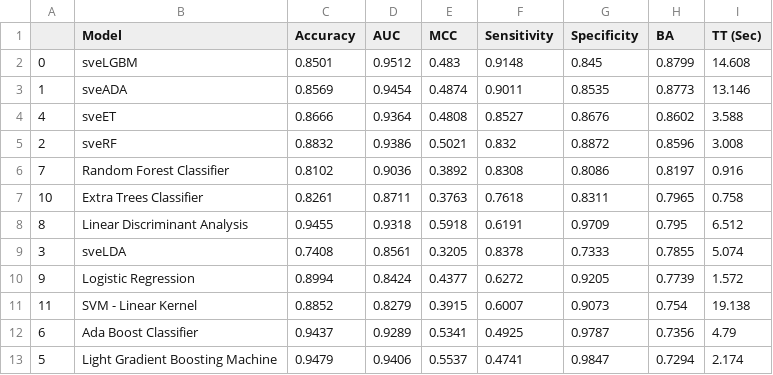
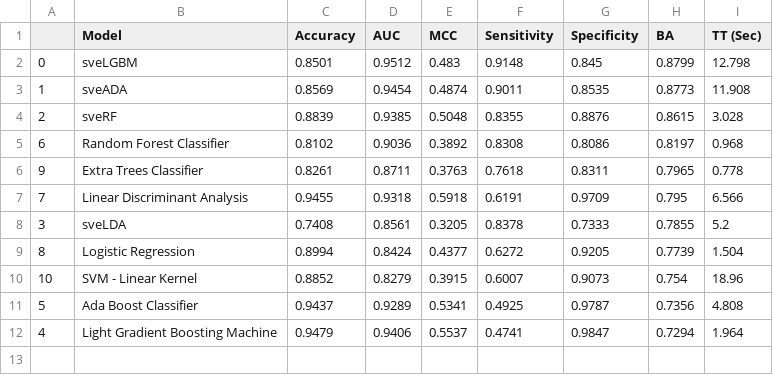
Before and after one commit to giordamaug/HELP, a CSV file: results/pycaret_best_tuned_classifier_metrics.csv, drawn as a sheet.

```diff
--- a/results/pycaret_best_tuned_classifier_metrics.csv
+++ b/results/pycaret_best_tuned_classifier_metrics.csv
@@ -1,13 +1,12 @@
 ,Model,Accuracy,AUC,MCC,Sensitivity,Specificity,BA,TT (Sec)
-0,sveLGBM,0.8501,0.9512,0.483,0.9148,0.845,0.8799,14.608
-1,sveADA,0.8569,0.9454,0.4874,0.9011,0.8535,0.8773,13.146
-4,sveET,0.8666,0.9364,0.4808,0.8527,0.8676,0.8602,3.588
-2,sveRF,0.8832,0.9386,0.5021,0.832,0.8872,0.8596,3.008
-7,Random Forest Classifier,0.8102,0.9036,0.3892,0.8308,0.8086,0.8197,0.916
-10,Extra Trees Classifier,0.8261,0.8711,0.3763,0.7618,0.8311,0.7965,0.758
-8,Linear Discriminant Analysis,0.9455,0.9318,0.5918,0.6191,0.9709,0.795,6.512
-3,sveLDA,0.7408,0.8561,0.3205,0.8378,0.7333,0.7855,5.074
-9,Logistic Regression,0.8994,0.8424,0.4377,0.6272,0.9205,0.7739,1.572
-11,SVM - Linear Kernel,0.8852,0.8279,0.3915,0.6007,0.9073,0.754,19.138
-6,Ada Boost Classifier,0.9437,0.9289,0.5341,0.4925,0.9787,0.7356,4.79
-5,Light Gradient Boosting Machine,0.9479,0.9406,0.5537,0.4741,0.9847,0.7294,2.174
+0,sveLGBM,0.8501,0.9512,0.483,0.9148,0.845,0.8799,12.798
+1,sveADA,0.8569,0.9454,0.4874,0.9011,0.8535,0.8773,11.908
+2,sveRF,0.8839,0.9385,0.5048,0.8355,0.8876,0.8615,3.028
+6,Random Forest Classifier,0.8102,0.9036,0.3892,0.8308,0.8086,0.8197,0.968
+9,Extra Trees Classifier,0.8261,0.8711,0.3763,0.7618,0.8311,0.7965,0.778
+7,Linear Discriminant Analysis,0.9455,0.9318,0.5918,0.6191,0.9709,0.795,6.566
+3,sveLDA,0.7408,0.8561,0.3205,0.8378,0.7333,0.7855,5.2
+8,Logistic Regression,0.8994,0.8424,0.4377,0.6272,0.9205,0.7739,1.504
+10,SVM - Linear Kernel,0.8852,0.8279,0.3915,0.6007,0.9073,0.754,18.96
+5,Ada Boost Classifier,0.9437,0.9289,0.5341,0.4925,0.9787,0.7356,4.808
+4,Light Gradient Boosting Machine,0.9479,0.9406,0.5537,0.4741,0.9847,0.7294,1.964
```
Also changed, not shown: 2 other files.
